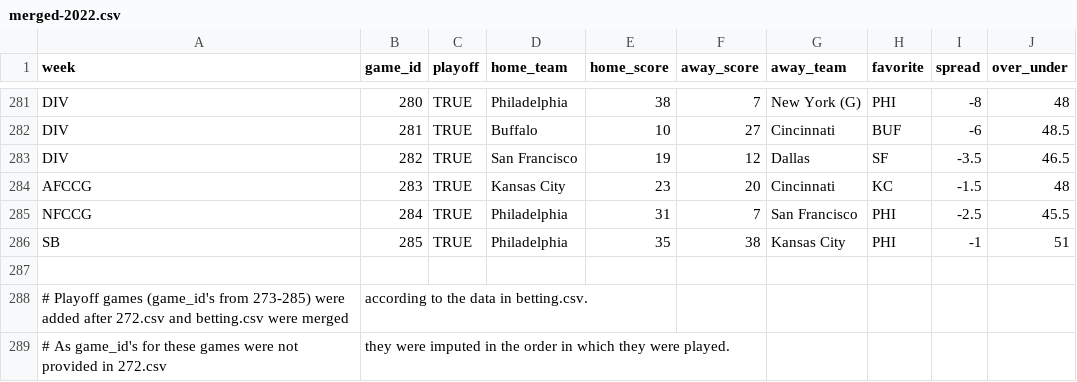
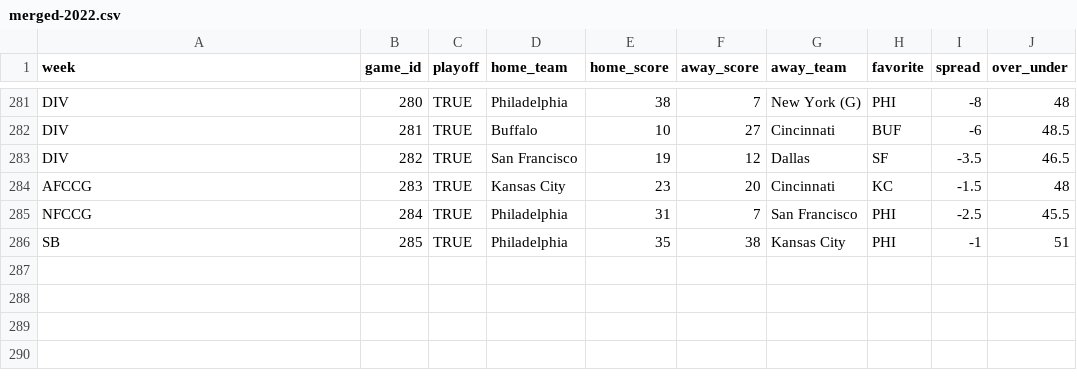
Before and after one commit to yashm012/nfl-data-summary-analysis, a CSV file: merged-2022.csv, drawn as a sheet; only a part is shown, gaps mark what is left out; the diff names each change by its address in the sheet, - before the commit and + after, or states it on an @@ line.

Commit message:
Update merged-2022.csv

```diff
--- a/merged-2022.csv
+++ b/merged-2022.csv
-row 287: (empty)
-row 288: # Playoff games (game_id's from 273-285) were added after 272.csv and betting.csv were merged | according to the data in betting.csv.
-row 289: # As game_id's for these games were not provided in 272.csv | they were imputed in the order in which they were played.
```
